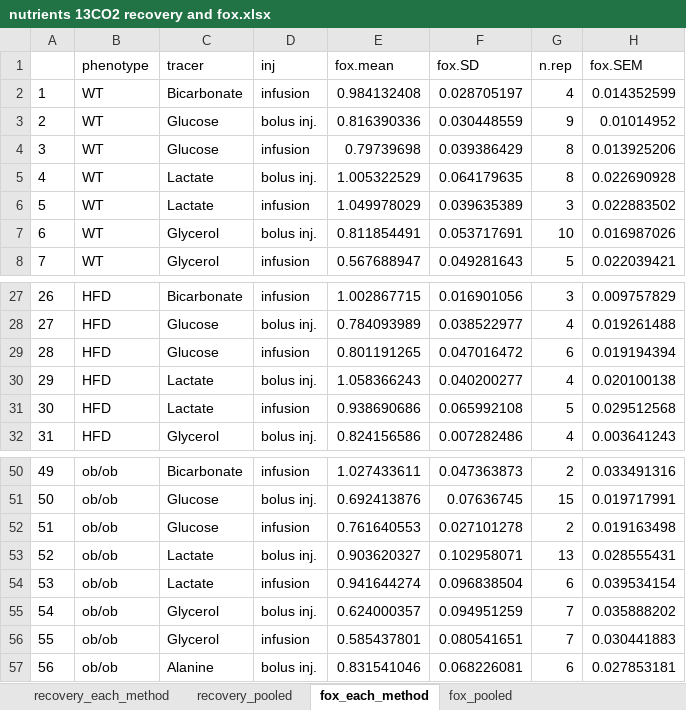
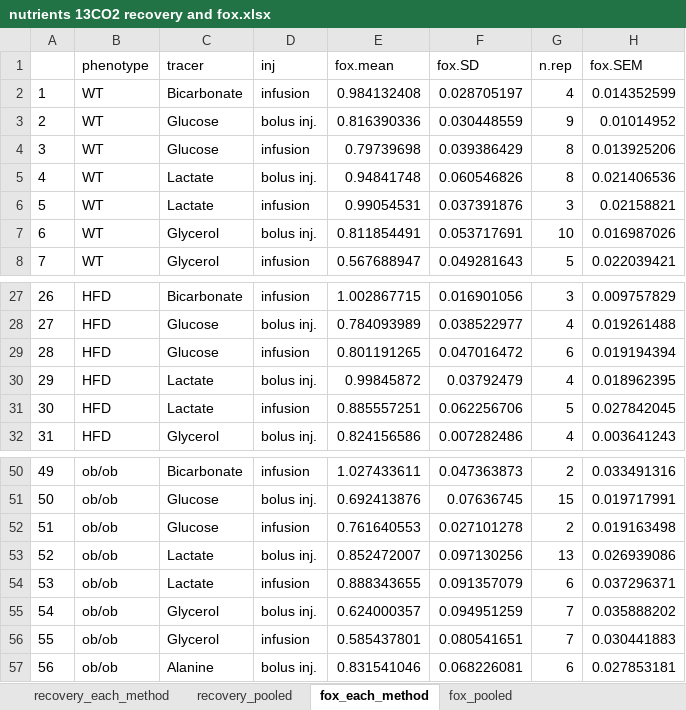
Before and after one commit to yuanboFaith/flux-model-energy-metabolism, an Excel workbook: nutrients 13CO2 recovery and fox.xlsx, sheet fox_each_method, drawn as a sheet; only a part is shown, gaps mark what is left out; values as stored, in another font and other column widths than the file's, no borders; the diff names each change by its address in the sheet, - before the commit and + after, or states it on an @@ line.

```diff
--- a/nutrients 13CO2 recovery and fox.xlsx (sheet fox_each_method)
+++ b/nutrients 13CO2 recovery and fox.xlsx (sheet fox_each_method)
-E5 (fox.mean): 1.005322529
+E5 (fox.mean): 0.94841748
-F5 (fox.SD): 0.064179635
+F5 (fox.SD): 0.060546826
-H5 (fox.SEM): 0.022690928
+H5 (fox.SEM): 0.021406536
-E6 (fox.mean): 1.049978029
+E6 (fox.mean): 0.99054531
-F6 (fox.SD): 0.039635389
+F6 (fox.SD): 0.037391876
-H6 (fox.SEM): 0.022883502
+H6 (fox.SEM): 0.02158821
-E30 (fox.mean): 1.058366243
+E30 (fox.mean): 0.99845872
-F30 (fox.SD): 0.040200277
+F30 (fox.SD): 0.03792479
-H30 (fox.SEM): 0.020100138
+H30 (fox.SEM): 0.018962395
-E31 (fox.mean): 0.938690686
+E31 (fox.mean): 0.885557251
-F31 (fox.SD): 0.065992108
+F31 (fox.SD): 0.062256706
-H31 (fox.SEM): 0.029512568
+H31 (fox.SEM): 0.027842045
-E53 (fox.mean): 0.903620327
+E53 (fox.mean): 0.852472007
-F53 (fox.SD): 0.102958071
+F53 (fox.SD): 0.097130256
-H53 (fox.SEM): 0.028555431
+H53 (fox.SEM): 0.026939086
-E54 (fox.mean): 0.941644274
+E54 (fox.mean): 0.888343655
-F54 (fox.SD): 0.096838504
+F54 (fox.SD): 0.091357079
-H54 (fox.SEM): 0.039534154
+H54 (fox.SEM): 0.037296371
```
Also changed, not shown: sheet recovery_each_method, sheet recovery_pooled, sheet fox_pooled, body composition.xlsx, data_13CO2_mouseID_paper.xlsx, 22 other files.
